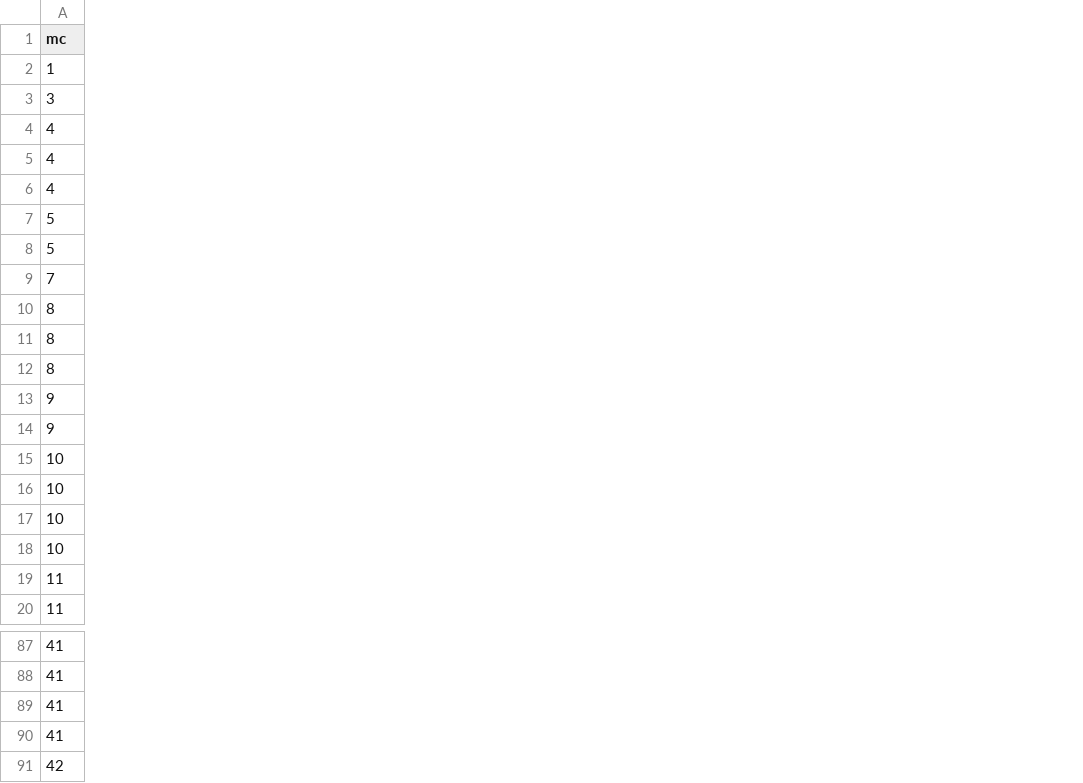
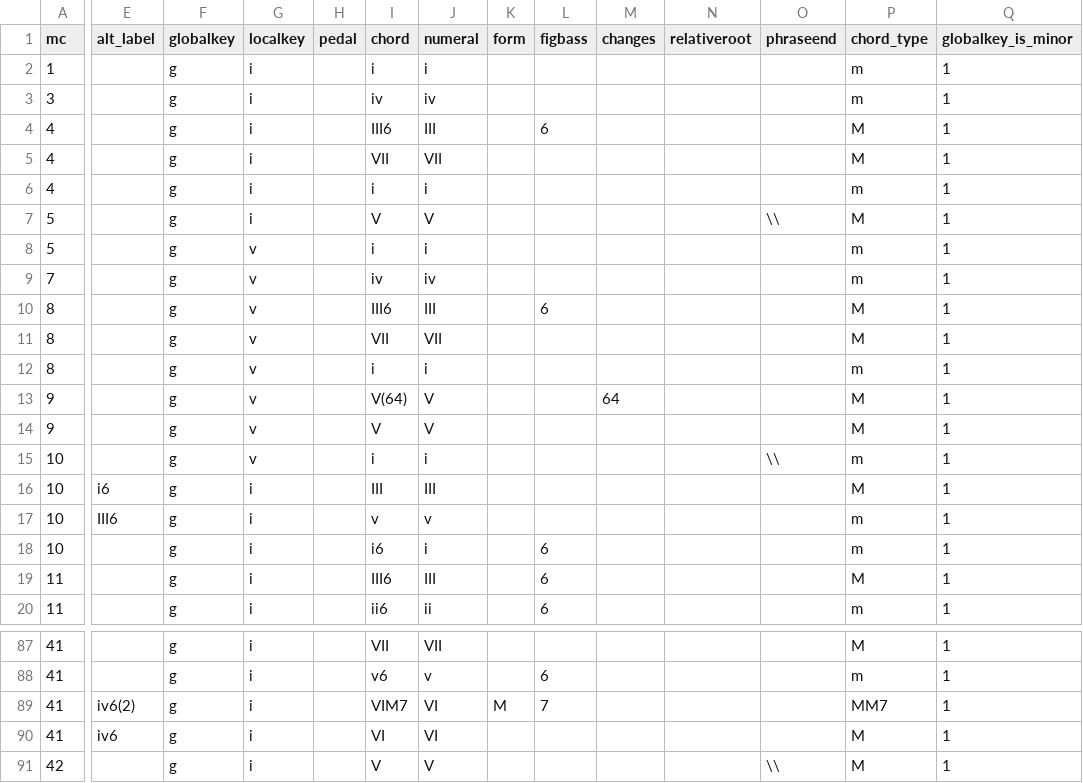
Before and after one commit to DCMLab/monteverdi_madrigals, a TSV file: harmonies/5-04d.tsv, drawn as a sheet; only a part is shown, gaps mark what is left out; the diff covers the shown part only; the diff names each change by its address in the sheet, - before the commit and + after, or states it on an @@ line.

```diff
--- a/harmonies/5-04d.tsv
+++ b/harmonies/5-04d.tsv
+column E (alt_label), rows 16-17: i6 | III6; rows 89-90: iv6(2) | iv6
+column F (globalkey), rows 2-20: all g; rows 87-91: all g
+column G (localkey), rows 2-20: i | i | i | i | i | i | v | v | v | v | v | v | v | v | i | i | i | i | i; rows 87-91: all i
+column H (pedal), empty
+column I (chord), rows 2-20: i | iv | III6 | VII | i | V | i | iv | III6 | VII | i | V(64) | V | i | III | v | i6 | III6 | ii6; rows 87-91: VII | v6 | VIM7 | VI | V
+column J (numeral), rows 2-20: i | iv | III | VII | i | V | i | iv | III | VII | i | V | V | i | III | v | i | III | ii; rows 87-91: VII | v | VI | VI | V
+column K (form), row 89: M
+column L (figbass), rows 4-20: 6 |  |  |  |  |  | 6 |  |  |  |  |  |  |  | 6 | 6 | 6; rows 88-89: 6 | 7
+column M (changes), row 13: 64
+column N (relativeroot), empty
+column O (phraseend), rows 7-15: \\ |  |  |  |  |  |  |  | \\; row 91: \\
+column P (chord_type), rows 2-20: m | m | M | M | m | M | m | m | M | M | m | M | M | m | M | m | m | M | m; rows 87-91: M | m | MM7 | M | M
+column Q (globalkey_is_minor), rows 2-20: all 1; rows 87-91: all 1
```
Also changed, not shown: 5 added columns and 4 edited cells elsewhere in this file, harmonies/5-04a.tsv, harmonies/5-04c.tsv, 51 other files.
